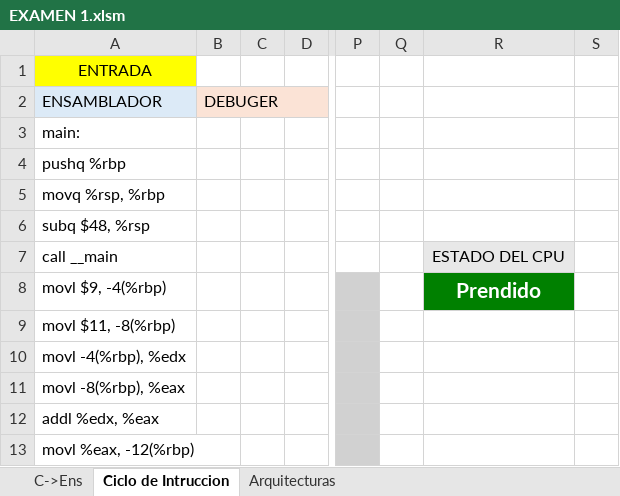
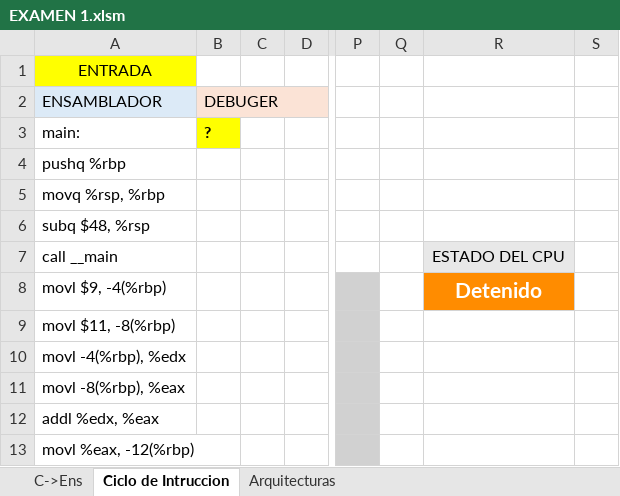
Before and after one commit to alejandroramirezvallejos/Simulador-de-Arquitectura-x86, an Excel workbook: EXAMEN 1.xlsm, sheet Ciclo de Intruccion, drawn as a sheet; only a part is shown, gaps mark what is left out; values as stored, in another font and other column widths than the file's, no borders; charts and pictures not drawn; the diff covers the shown part only; the diff names each change by its address in the sheet, - before the commit and + after, or states it on an @@ line.

```diff
--- a/EXAMEN 1.xlsm (sheet Ciclo de Intruccion)
+++ b/EXAMEN 1.xlsm (sheet Ciclo de Intruccion)
-B3: (empty)
+B3: ?
-B3 fill: none
+B3 fill: #FFFF00
-R8: Prendido
+R8: Detenido
-R8 fill: #008000
+R8 fill: #FF8C00
```
Also changed, not shown: 3 added rows, 3 removed rows, 17 edited cells and cell formats elsewhere in this sheet, sheet C->Ens, charts or pictures.
